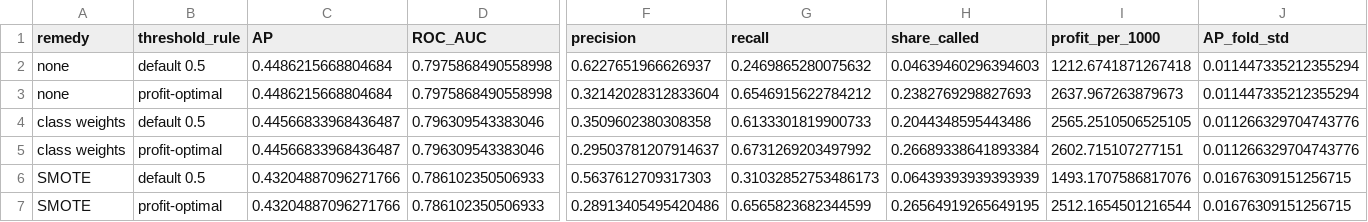
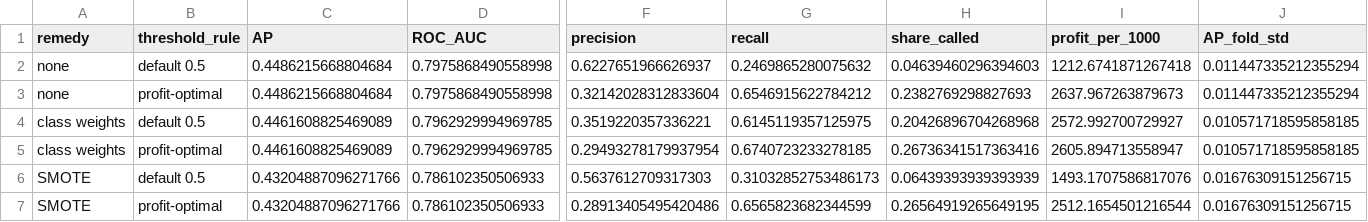
Before and after one commit to khaledngr/bank-marketing-project, a CSV file: reports/tables/imbalance_remedies.csv, drawn as a sheet; only a part is shown, gaps mark what is left out; the diff names each change by its address in the sheet, - before the commit and + after, or states it on an @@ line.

```diff
--- a/reports/tables/imbalance_remedies.csv
+++ b/reports/tables/imbalance_remedies.csv
-C4:C5 (AP): 0.44566833968436487
+C4:C5 (AP): 0.4461608825469089
-D4:D5 (ROC_AUC): 0.796309543383046
+D4:D5 (ROC_AUC): 0.7962929994969785
-F4 (precision): 0.3509602380308358
+F4 (precision): 0.3519220357336221
-G4 (recall): 0.6133301819900733
+G4 (recall): 0.6145119357125975
-H4 (share_called): 0.2044348595443486
+H4 (share_called): 0.20426896704268968
-I4 (profit_per_1000): 2565.2510506525105
+I4 (profit_per_1000): 2572.992700729927
-J4:J5 (AP_fold_std): 0.011266329704743776
+J4:J5 (AP_fold_std): 0.010571718595858185
-F5 (precision): 0.29503781207914637
+F5 (precision): 0.29493278179937954
-G5 (recall): 0.6731269203497992
+G5 (recall): 0.6740723233278185
-H5 (share_called): 0.26689338641893384
+H5 (share_called): 0.26736341517363416
-I5 (profit_per_1000): 2602.715107277151
+I5 (profit_per_1000): 2605.894713558947
```
Also changed, not shown: 2 other files.
